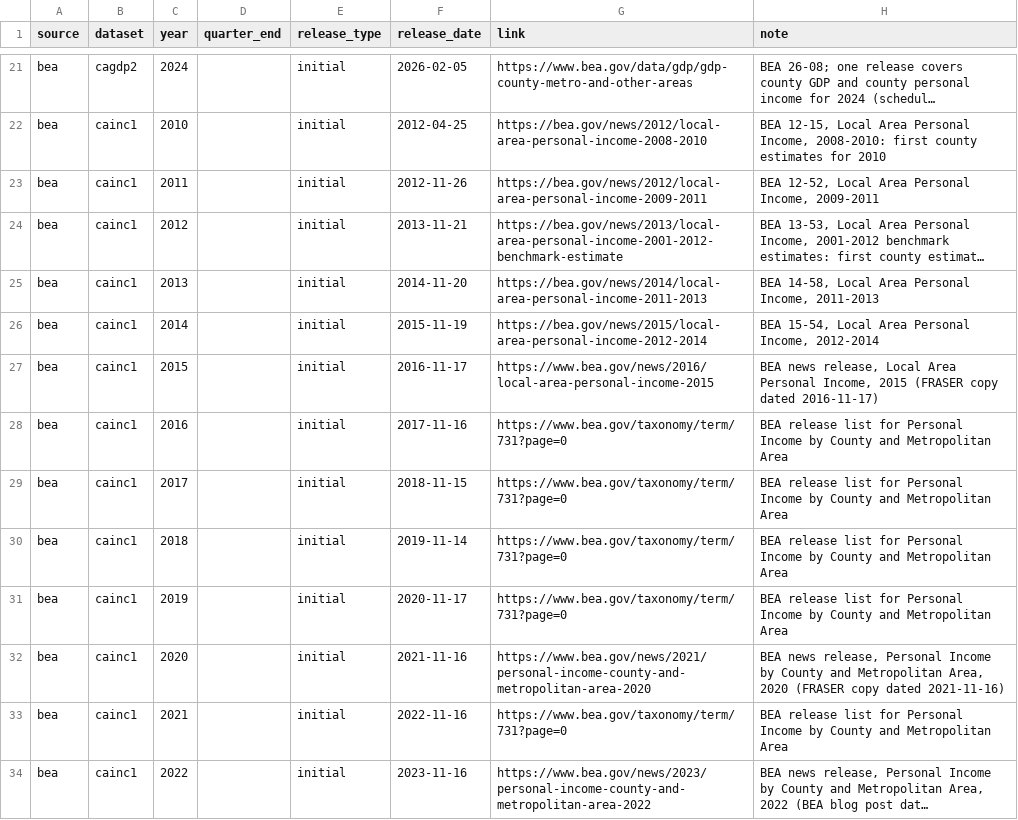
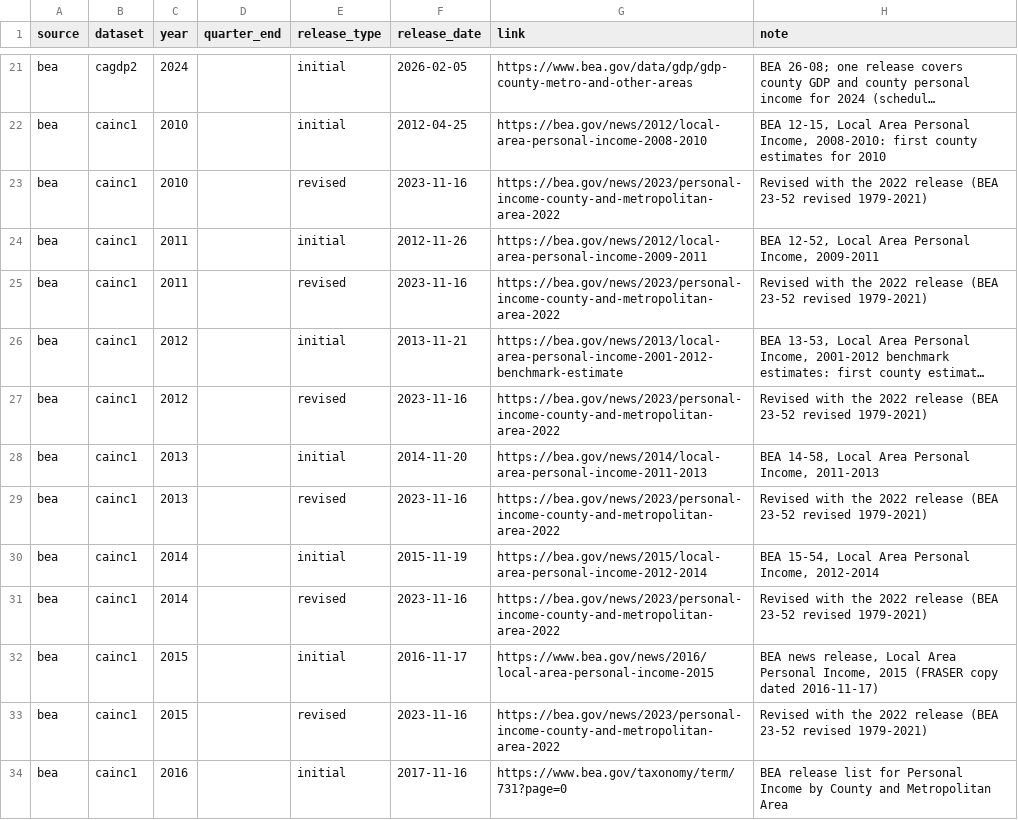
Before and after one commit to Kottakotavenkatakeerthika/bankunited-market-expansion, a CSV file: data/reference/release_dates.csv, drawn as a sheet; only a part is shown, gaps mark what is left out; the shorter side is filled out with more unchanged rows; long unchanged cells end in …; the diff covers the shown part only; the diff names each change by its address in the sheet, - before the commit and + after, or states it on an @@ line.

Commit message:
Date the bank columns' Released cells and add BEA's 2023 county income revision (T52)
Follow-up to the #97 review:
- release_dates.csv: revised cainc1 rows for 2010-2021 from BEA's November 16, 2023 release (BEA 23-52), which revised county personal income for 1979-2021
- data dictionary: the matching phrase in both personal income cells, and Released cells for msa_year's bankunited_cra_ columns, bank_quarter's call_ columns and bank_msa_year's cra_bank_ columns
- tests: test_released_cells_of_the_bank_sources_are_dated covers the 94 sod_, bankunited_, call_ and cra_bank_ columns

```diff
--- a/data/reference/release_dates.csv
+++ b/data/reference/release_dates.csv
+row 23: bea | cainc1 | 2010 |  | revised | 2023-11-16 | https://bea.gov/news/2023/personal-income-county-and-metropolitan-area-2022 | Revised with the 2022 release (BEA 23-52 revised 1979-2021)
+row 25: bea | cainc1 | 2011 |  | revised | 2023-11-16 | https://bea.gov/news/2023/personal-income-county-and-metropolitan-area-2022 | Revised with the 2022 release (BEA 23-52 revised 1979-2021)
+row 27: bea | cainc1 | 2012 |  | revised | 2023-11-16 | https://bea.gov/news/2023/personal-income-county-and-metropolitan-area-2022 | Revised with the 2022 release (BEA 23-52 revised 1979-2021)
+row 29: bea | cainc1 | 2013 |  | revised | 2023-11-16 | https://bea.gov/news/2023/personal-income-county-and-metropolitan-area-2022 | Revised with the 2022 release (BEA 23-52 revised 1979-2021)
+row 31: bea | cainc1 | 2014 |  | revised | 2023-11-16 | https://bea.gov/news/2023/personal-income-county-and-metropolitan-area-2022 | Revised with the 2022 release (BEA 23-52 revised 1979-2021)
+row 33: bea | cainc1 | 2015 |  | revised | 2023-11-16 | https://bea.gov/news/2023/personal-income-county-and-metropolitan-area-2022 | Revised with the 2022 release (BEA 23-52 revised 1979-2021)
```
Also changed, not shown: 6 added rows elsewhere in this file, 2 other files.
